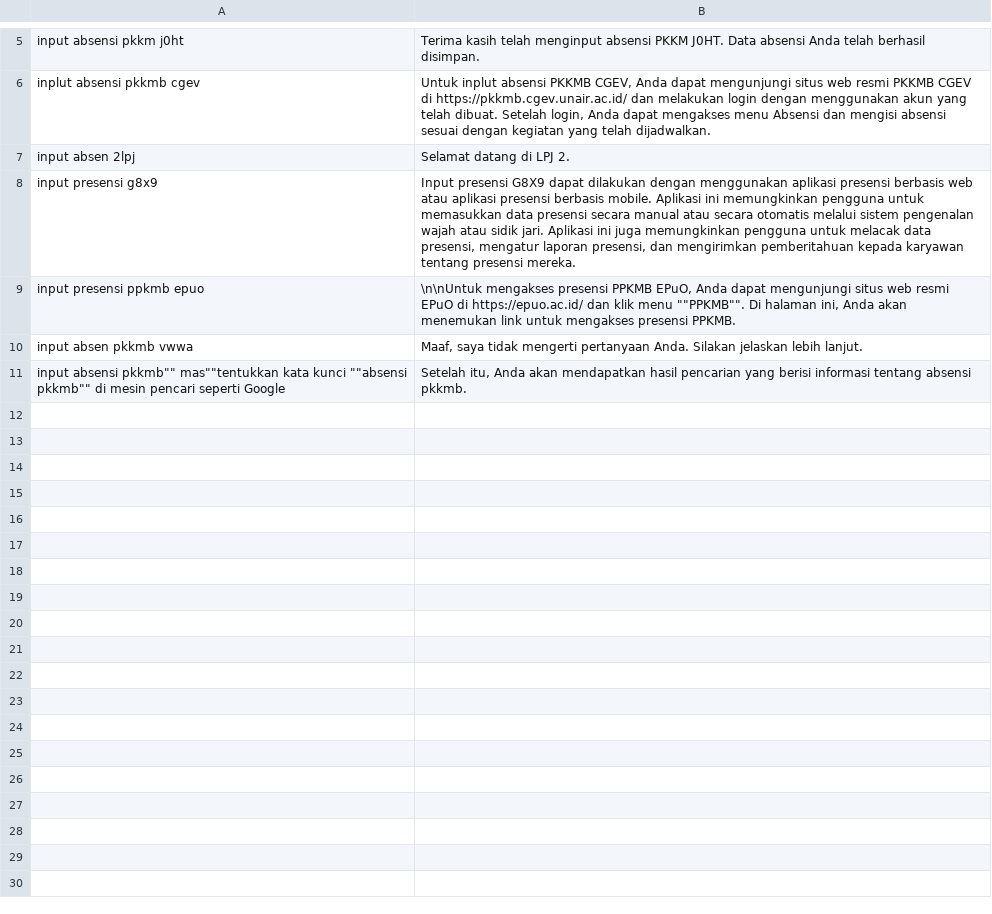
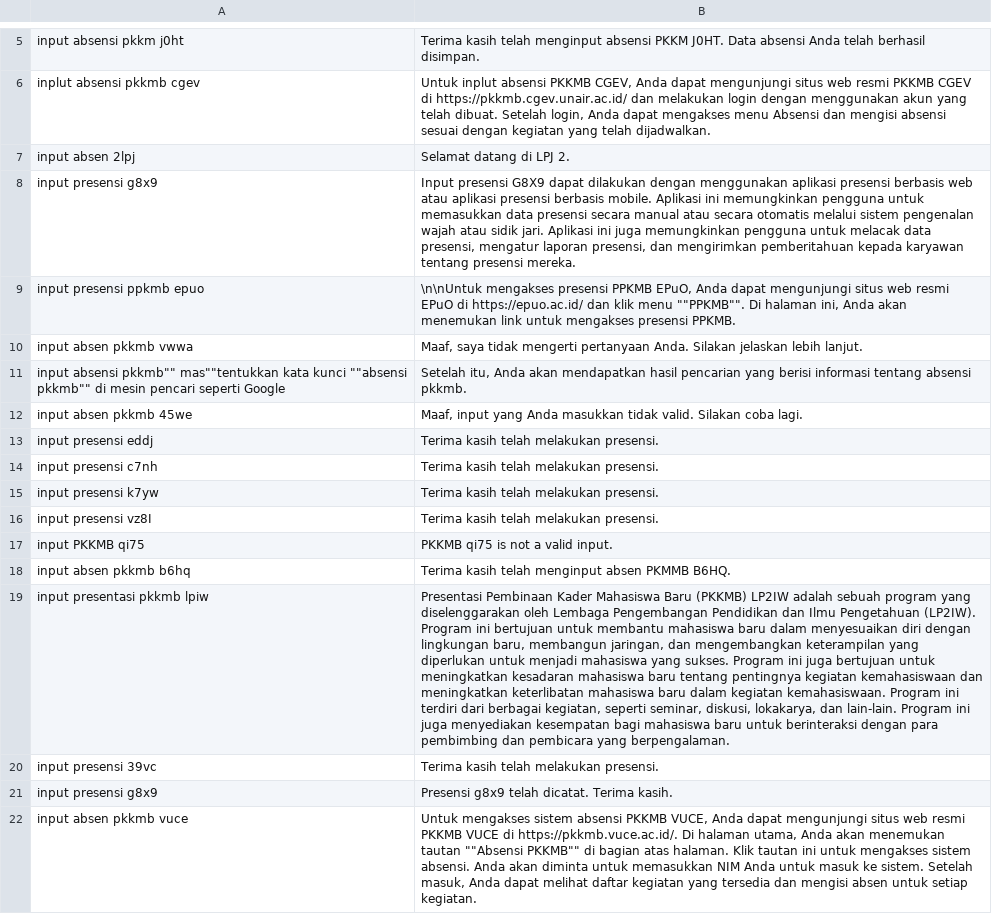
Before and after one commit to anakilang-ai/clean-dan-validasi-data, a CSV file: dataset/ratu-dataset/dataset-ratu.csv, drawn as a sheet; only a part is shown, gaps mark what is left out; the diff names each change by its address in the sheet, - before the commit and + after, or states it on an @@ line.

Commit message:
commit2dataset 12-22

```diff
--- a/dataset/ratu-dataset/dataset-ratu.csv
+++ b/dataset/ratu-dataset/dataset-ratu.csv
+row 12: input absen pkkmb 45we | Maaf, input yang Anda masukkan tidak valid. Silakan coba lagi.
+row 13: input presensi eddj | Terima kasih telah melakukan presensi.
+row 14: input presensi c7nh | Terima kasih telah melakukan presensi.
+row 15: input presensi k7yw | Terima kasih telah melakukan presensi.
+row 16: input presensi vz8I | Terima kasih telah melakukan presensi.
+row 17: input PKKMB qi75 | PKKMB qi75 is not a valid input.
+row 18: input absen pkkmb b6hq | Terima kasih telah menginput absen PKMMB B6HQ.
+row 19: input presentasi pkkmb lpiw | Presentasi Pembinaan Kader Mahasiswa Baru (PKKMB) LP2IW adalah sebuah program yang diselenggarakan oleh Lembaga Pengembangan Pendidikan dan Ilmu Pengetahuan (LP2IW). Program ini bertujuan untuk membantu mahasiswa baru dalam menyesuaikan diri dengan lingkungan baru, membangun jaringan, dan mengembangkan keterampilan yang diperlukan untuk menjadi mahasiswa yang sukses. Program ini juga bertujuan untuk meningkatkan kesadaran mahasiswa baru tentang pentingnya kegiatan kemahasiswaan dan meningkatkan keterlibatan mahasiswa baru dalam kegiatan kemahasiswaan. Program ini terdiri dari berbagai kegiatan, seperti seminar, diskusi, lokakarya, dan lain-lain. Program ini juga menyediakan kesempatan bagi mahasiswa baru untuk berinteraksi dengan para pembimbing dan pembicara yang berpengalaman.
+row 20: input presensi 39vc | Terima kasih telah melakukan presensi.
+row 21: input presensi g8x9 | Presensi g8x9 telah dicatat. Terima kasih.
+row 22: input absen pkkmb vuce | Untuk mengakses sistem absensi PKKMB VUCE, Anda dapat mengunjungi situs web resmi PKKMB VUCE di https://pkkmb.vuce.ac.id/. Di halaman utama, Anda akan menemukan tautan ""Absensi PKKMB"" di bagian atas halaman. Klik tautan ini untuk mengakses sistem absensi. Anda akan diminta untuk memasukkan NIM Anda untuk masuk ke sistem. Setelah masuk, Anda dapat melihat daftar kegiatan yang tersedia dan mengisi absen untuk setiap kegiatan.
```
